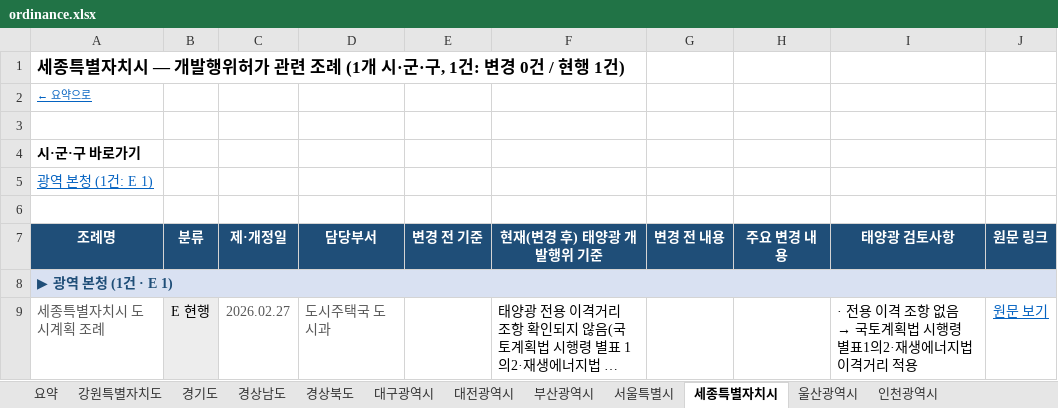
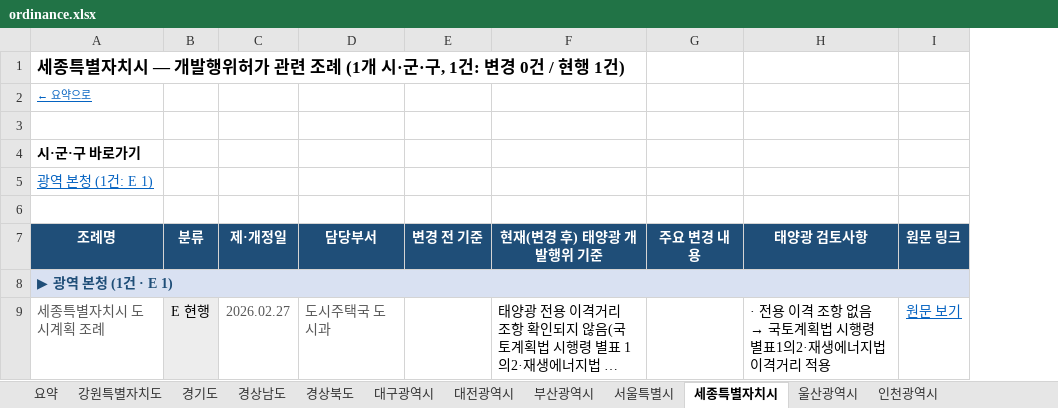
Before and after one commit to semyungmarketing/semyung-solar, an Excel workbook: raw/ordinance.xlsx, sheet 세종특별자치시, drawn as a sheet; long unchanged cells end in …; values as stored, in another font and other column widths than the file's, no borders; the diff names each change by its address in the sheet, - before the commit and + after, or states it on an @@ line.

```diff
--- a/raw/ordinance.xlsx (sheet 세종특별자치시)
+++ b/raw/ordinance.xlsx (sheet 세종특별자치시)
-column G (변경 전 내용), empty
```
Also changed, not shown: sheet 요약, sheet 경상북도, sheet 경상남도, sheet 전북특별자치도, sheet 경기도, sheet 강원특별자치도, 10 more sheets.
